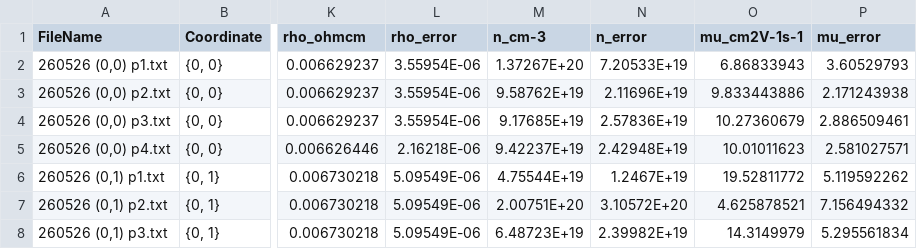
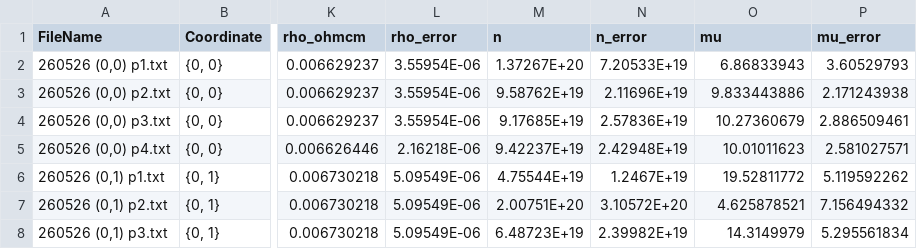
Before and after one commit to ElizabethRojas20/CS50_Introduction_to_Programming_with_Python, a CSV file: Notes/Santiago/Hall_results_batch.csv, drawn as a sheet; only a part is shown, gaps mark what is left out; the diff names each change by its address in the sheet, - before the commit and + after, or states it on an @@ line.

Commit message:
Mean results

```diff
--- a/Notes/Santiago/Hall_results_batch.csv
+++ b/Notes/Santiago/Hall_results_batch.csv
-M1: n_cm-3
+M1: n
-O1: mu_cm2V-1s-1
+O1: mu
```
Also changed, not shown: 2 other files.
